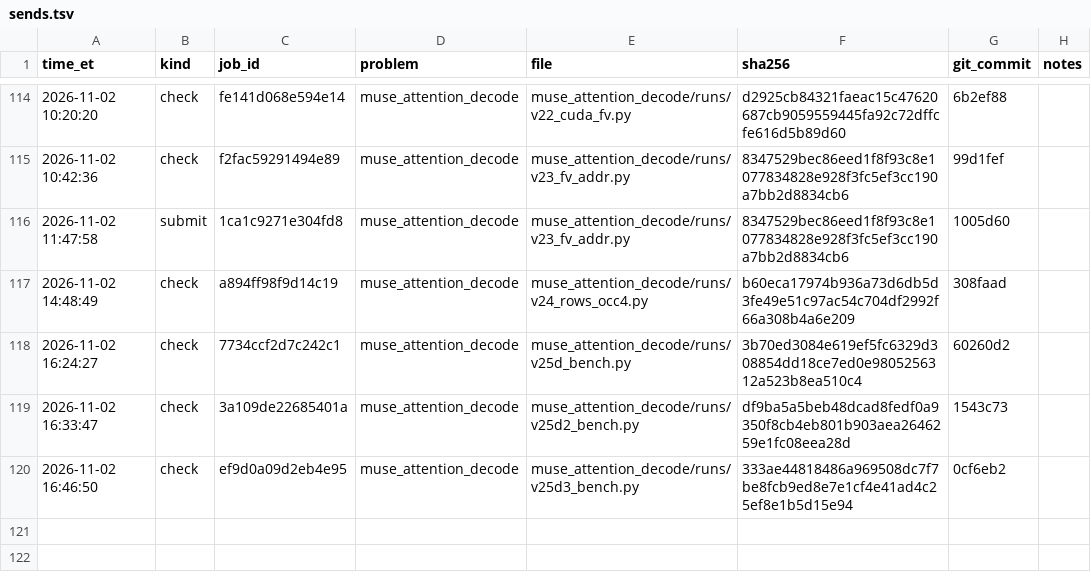
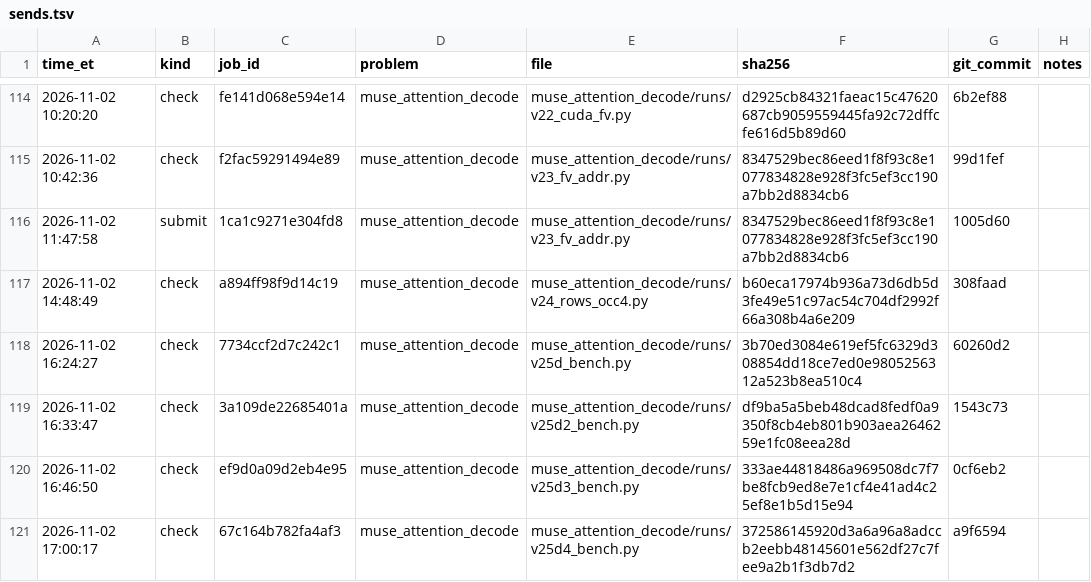
Before and after one commit to arman-dogru/open-kernel-challenge, a TSV file: sends.tsv, drawn as a sheet; only a part is shown, gaps mark what is left out.

Commit message:
records: v25d4_bench diag check 67c164b782fa4af3 (1.531x, 95% 1.508-1.560; kernel_fn = v24): FV loads-only 116.5 us (b16 L8) / 215.3 (b32 L8) vs full 171 / 324; +Q.K+transpose 130 / 252; 1 CTA/SM at ST 5-8 loads-only 166 / 310 -> per-CTA serial chain (not depth): compute not overlapped with the gather

```diff
--- a/sends.tsv
+++ b/sends.tsv
@@ -120 +120,2 @@ time_et	kind	job_id	problem	file	sha256	git_commit	notes
 2026-11-02 16:46:50	check	ef9d0a09d2eb4e95	muse_attention_decode	muse_attention_decode/runs/v25d3_bench.py	333ae44818486a969508dc7f7be8fcb9ed8e7e1cf4e41ad4c25ef8e1b5d15e94	0cf6eb2	
+2026-11-02 17:00:17	check	67c164b782fa4af3	muse_attention_decode	muse_attention_decode/runs/v25d4_bench.py	372586145920d3a6a96a8adccb2eebb48145601e562df27c7fee9a2b1f3db7d2	a9f6594	
```
Also changed, not shown: 3 other files.
